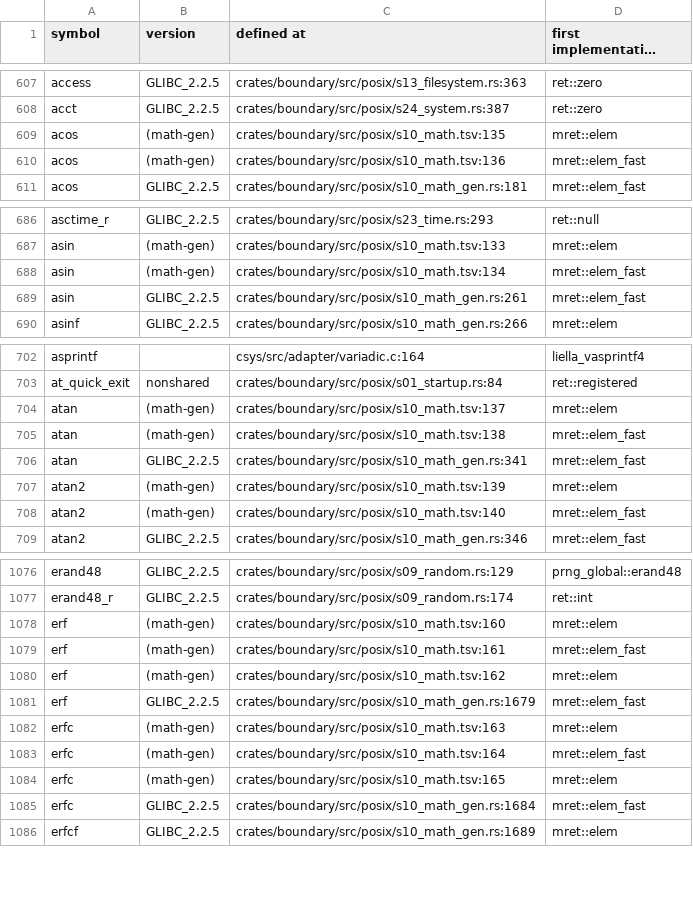
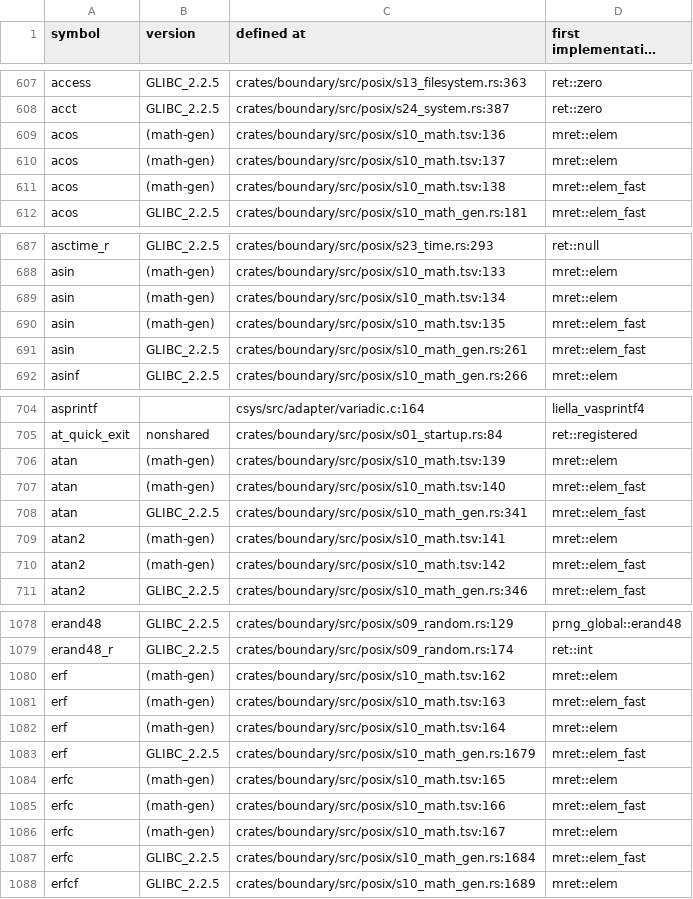
Before and after one commit to duskglow/liella, a TSV file: docs/codemap/symbols.tsv, drawn as a sheet; only a part is shown, gaps mark what is left out; long unchanged cells end in …; the diff covers the shown part only.

```diff
--- a/docs/codemap/symbols.tsv
+++ b/docs/codemap/symbols.tsv
@@ -608,4 +608,5 @@ access	GLIBC_2.2.5	crates/boundary/src/posix/s13_filesystem.rs:363	ret::zero
 acct	GLIBC_2.2.5	crates/boundary/src/posix/s24_system.rs:387	ret::zero
-acos	(math-gen)	crates/boundary/src/posix/s10_math.tsv:135	mret::elem
-acos	(math-gen)	crates/boundary/src/posix/s10_math.tsv:136	mret::elem_fast
+acos	(math-gen)	crates/boundary/src/posix/s10_math.tsv:136	mret::elem
+acos	(math-gen)	crates/boundary/src/posix/s10_math.tsv:137	mret::elem
+acos	(math-gen)	crates/boundary/src/posix/s10_math.tsv:138	mret::elem_fast
 acos	GLIBC_2.2.5	crates/boundary/src/posix/s10_math_gen.rs:181	mret::elem_fast
@@ -687,3 +688,4 @@ asctime_r	GLIBC_2.2.5	crates/boundary/src/posix/s23_time.rs:293	ret::null
 asin	(math-gen)	crates/boundary/src/posix/s10_math.tsv:133	mret::elem
-asin	(math-gen)	crates/boundary/src/posix/s10_math.tsv:134	mret::elem_fast
+asin	(math-gen)	crates/boundary/src/posix/s10_math.tsv:134	mret::elem
+asin	(math-gen)	crates/boundary/src/posix/s10_math.tsv:135	mret::elem_fast
 asin	GLIBC_2.2.5	crates/boundary/src/posix/s10_math_gen.rs:261	mret::elem_fast
@@ -703,7 +705,7 @@ asprintf		csys/src/adapter/variadic.c:164	liella_vasprintf4
 at_quick_exit	nonshared	crates/boundary/src/posix/s01_startup.rs:84	ret::registered
-atan	(math-gen)	crates/boundary/src/posix/s10_math.tsv:137	mret::elem
-atan	(math-gen)	crates/boundary/src/posix/s10_math.tsv:138	mret::elem_fast
+atan	(math-gen)	crates/boundary/src/posix/s10_math.tsv:139	mret::elem
+atan	(math-gen)	crates/boundary/src/posix/s10_math.tsv:140	mret::elem_fast
 atan	GLIBC_2.2.5	crates/boundary/src/posix/s10_math_gen.rs:341	mret::elem_fast
-atan2	(math-gen)	crates/boundary/src/posix/s10_math.tsv:139	mret::elem
-atan2	(math-gen)	crates/boundary/src/posix/s10_math.tsv:140	mret::elem_fast
+atan2	(math-gen)	crates/boundary/src/posix/s10_math.tsv:141	mret::elem
+atan2	(math-gen)	crates/boundary/src/posix/s10_math.tsv:142	mret::elem_fast
 atan2	GLIBC_2.2.5	crates/boundary/src/posix/s10_math_gen.rs:346	mret::elem_fast
@@ -1077,9 +1079,9 @@ erand48	GLIBC_2.2.5	crates/boundary/src/posix/s09_random.rs:129	prng_global::era
 erand48_r	GLIBC_2.2.5	crates/boundary/src/posix/s09_random.rs:174	ret::int
-erf	(math-gen)	crates/boundary/src/posix/s10_math.tsv:160	mret::elem
-erf	(math-gen)	crates/boundary/src/posix/s10_math.tsv:161	mret::elem_fast
 erf	(math-gen)	crates/boundary/src/posix/s10_math.tsv:162	mret::elem
+erf	(math-gen)	crates/boundary/src/posix/s10_math.tsv:163	mret::elem_fast
+erf	(math-gen)	crates/boundary/src/posix/s10_math.tsv:164	mret::elem
 erf	GLIBC_2.2.5	crates/boundary/src/posix/s10_math_gen.rs:1679	mret::elem_fast
-erfc	(math-gen)	crates/boundary/src/posix/s10_math.tsv:163	mret::elem
-erfc	(math-gen)	crates/boundary/src/posix/s10_math.tsv:164	mret::elem_fast
 erfc	(math-gen)	crates/boundary/src/posix/s10_math.tsv:165	mret::elem
+erfc	(math-gen)	crates/boundary/src/posix/s10_math.tsv:166	mret::elem_fast
+erfc	(math-gen)	crates/boundary/src/posix/s10_math.tsv:167	mret::elem
 erfc	GLIBC_2.2.5	crates/boundary/src/posix/s10_math_gen.rs:1684	mret::elem_fast
```
Also changed, not shown: 54 edited cells elsewhere in this file, crates/boundary/src/posix/s10_math.tsv, 4 other files.
